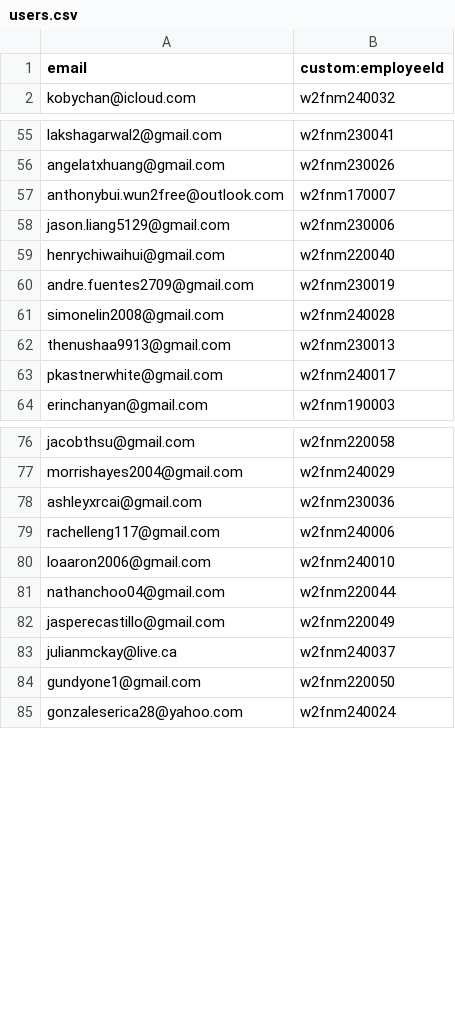
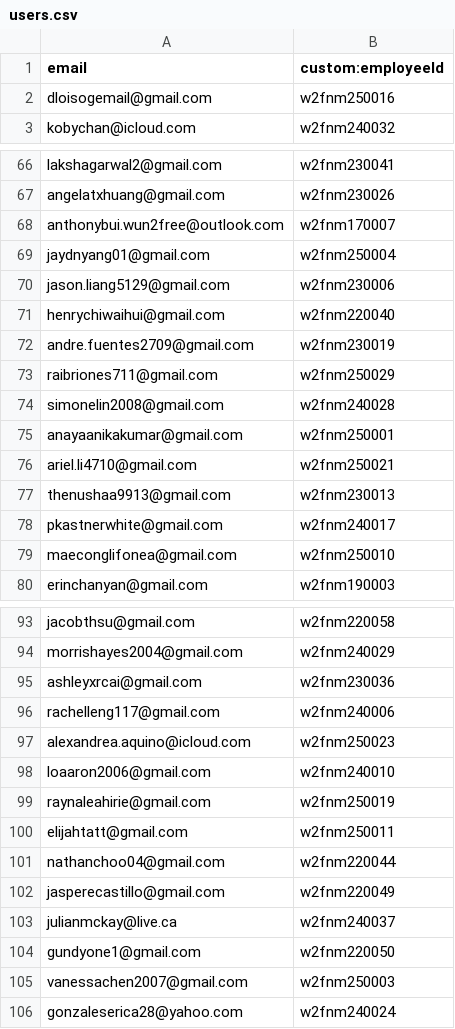
Before and after one commit to jlui17/W2FHR, a CSV file: scripts/auth/users.csv, drawn as a sheet; only a part is shown, gaps mark what is left out; the diff covers the shown part only; the diff names each change by its address in the sheet, - before the commit and + after, or states it on an @@ line.

Commit message:
Fix some scripts, add new scripts to sign everyone out and update user availability rows

```diff
--- a/scripts/auth/users.csv
+++ b/scripts/auth/users.csv
+row 2: dloisogemail@gmail.com | w2fnm250016
+row 69: jaydnyang01@gmail.com | w2fnm250004
+row 73: raibriones711@gmail.com | w2fnm250029
+row 75: anayaanikakumar@gmail.com | w2fnm250001
+row 76: ariel.li4710@gmail.com | w2fnm250021
+row 79: maeconglifonea@gmail.com | w2fnm250010
+row 97: alexandrea.aquino@icloud.com | w2fnm250023
+row 99: raynaleahirie@gmail.com | w2fnm250019
+row 100: elijahtatt@gmail.com | w2fnm250011
+row 105: vanessachen2007@gmail.com | w2fnm250003
```
Also changed, not shown: 13 added rows elsewhere in this file, 4 other files.
